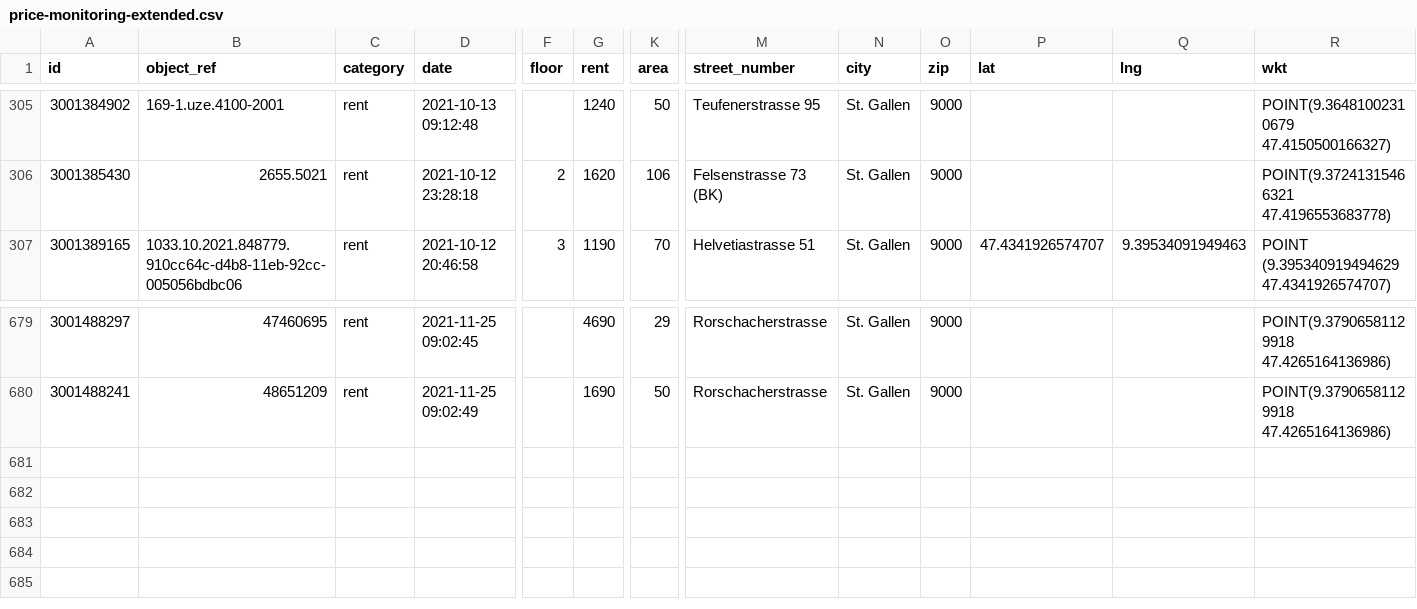
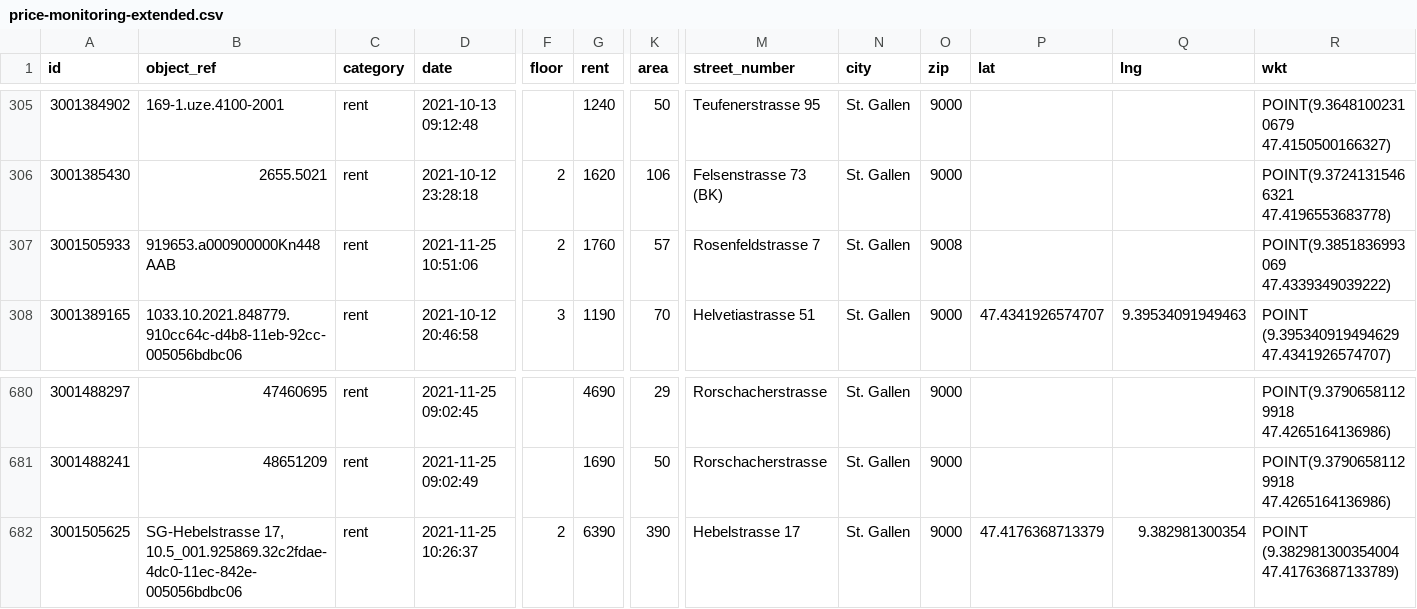
Before and after one commit to cividi/st-gallen-urban-indicators, a CSV file: data/price-monitoring/price-monitoring-extended.csv, drawn as a sheet; only a part is shown, gaps mark what is left out; rows hold the shown columns only; the diff names each change by its address in the sheet, - before the commit and + after, or states it on an @@ line.

```diff
--- a/data/price-monitoring/price-monitoring-extended.csv
+++ b/data/price-monitoring/price-monitoring-extended.csv
+row 307: 3001505933 | 919653.a000900000Kn448AAB | rent | 2021-11-25 10:51:06 | 2 | 1760 | 57 | Rosenfeldstrasse 7 | St. Gallen | 9008 |  |  | POINT(9.3851836993069 47.4339349039222)
+row 682: 3001505625 | SG-Hebelstrasse 17, 10.5_001.925869.32c2fdae-4dc0-11ec-842e-005056bdbc06 | rent | 2021-11-25 10:26:37 | 2 | 6390 | 390 | Hebelstrasse 17 | St. Gallen | 9000 | 47.4176368713379 | 9.382981300354 | POINT (9.382981300354004 47.41763687133789)
```
Also changed, not shown: data/price-monitoring/price-monitoring.csv, 3 other files.
